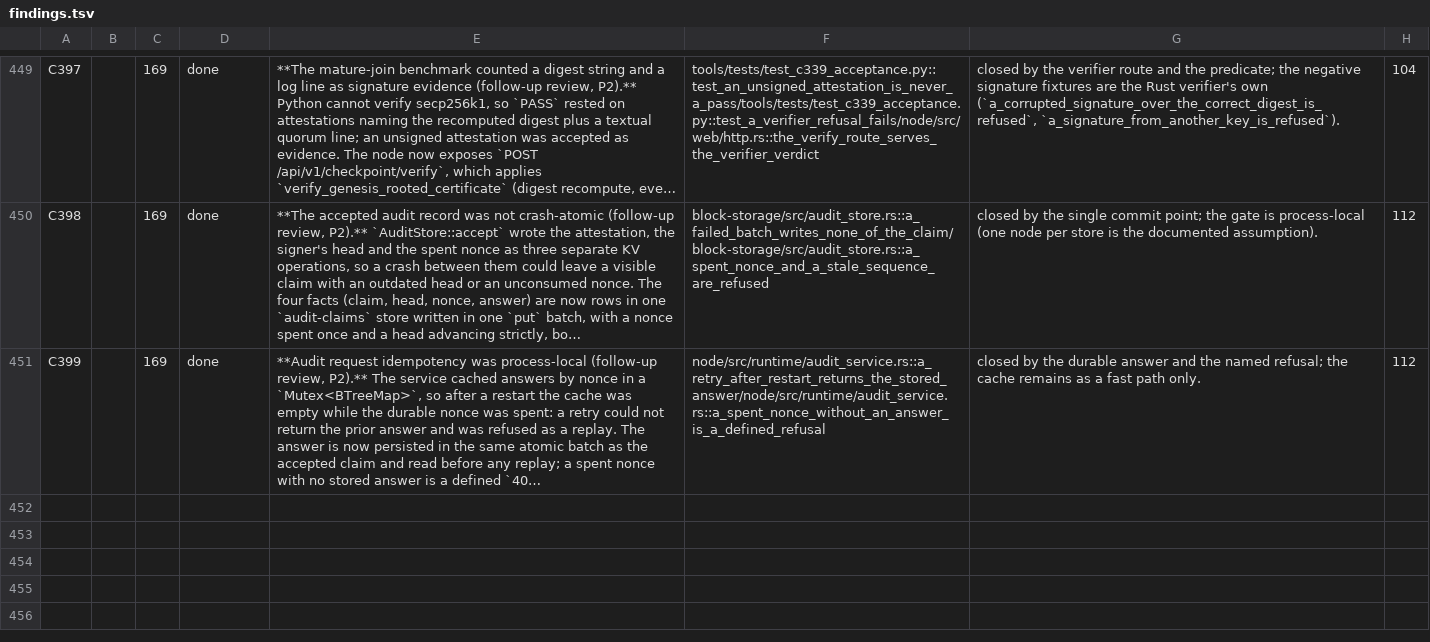
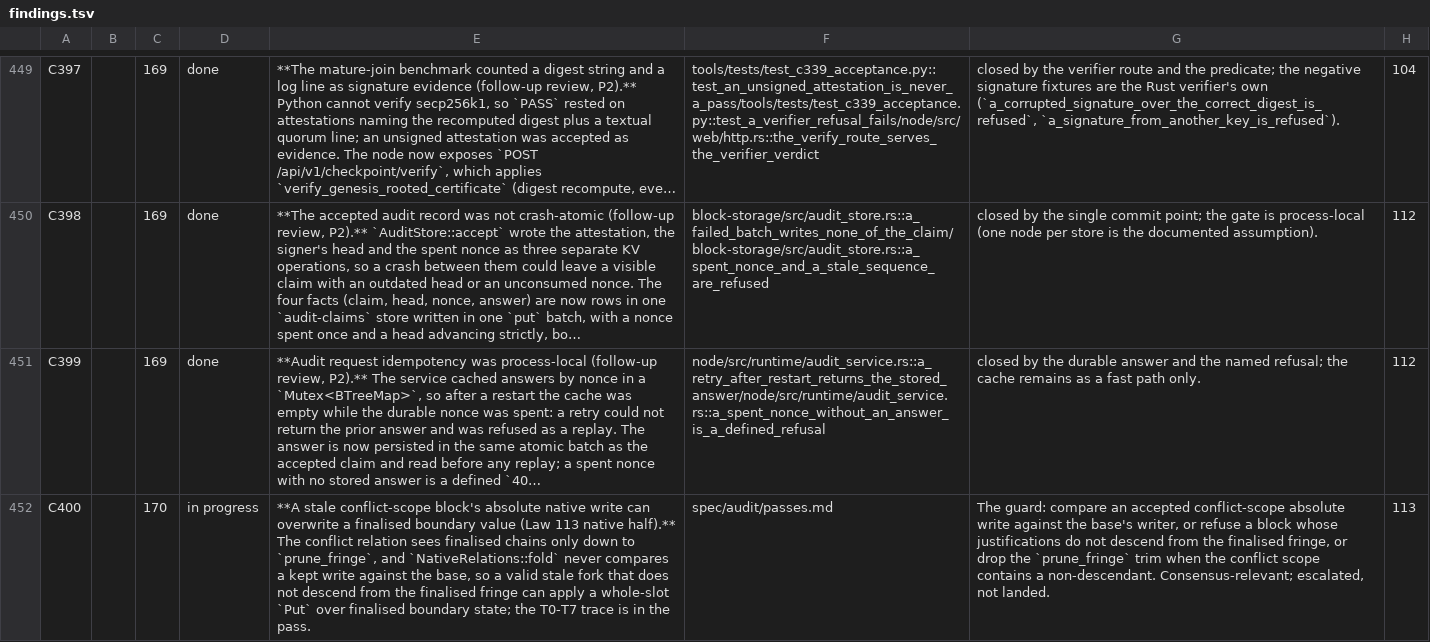
Before and after one commit to rhovision-org/rholo, a TSV file: spec/findings.tsv, drawn as a sheet; only a part is shown, gaps mark what is left out; long unchanged cells end in …; the diff names each change by its address in the sheet, - before the commit and + after, or states it on an @@ line.

```diff
--- a/spec/findings.tsv
+++ b/spec/findings.tsv
+row 452: C400 |  | 170 | in progress | **A stale conflict-scope block's absolute native write can overwrite a finalised boundary value (Law 113 native half).** The conflict relation sees finalised chains only down to `prune_fringe`, and `NativeRelations::fold` never compares a kept write against the base, so a valid stale fork that does not descend from the finalised fringe can apply a whole-slot `Put` over finalised boundary state; the T0-T7 trace is in the pass. | spec/audit/passes.md | The guard: compare an accepted conflict-scope absolute write against the base's writer, or refuse a block whose justifications do not descend from the finalised fringe, or drop the `prune_fringe` trim when the conflict scope contains a non-descendant. Consensus-relevant; escalated, not landed. | 113
```
Also changed, not shown: spec/laws.tsv, 18 other files.
